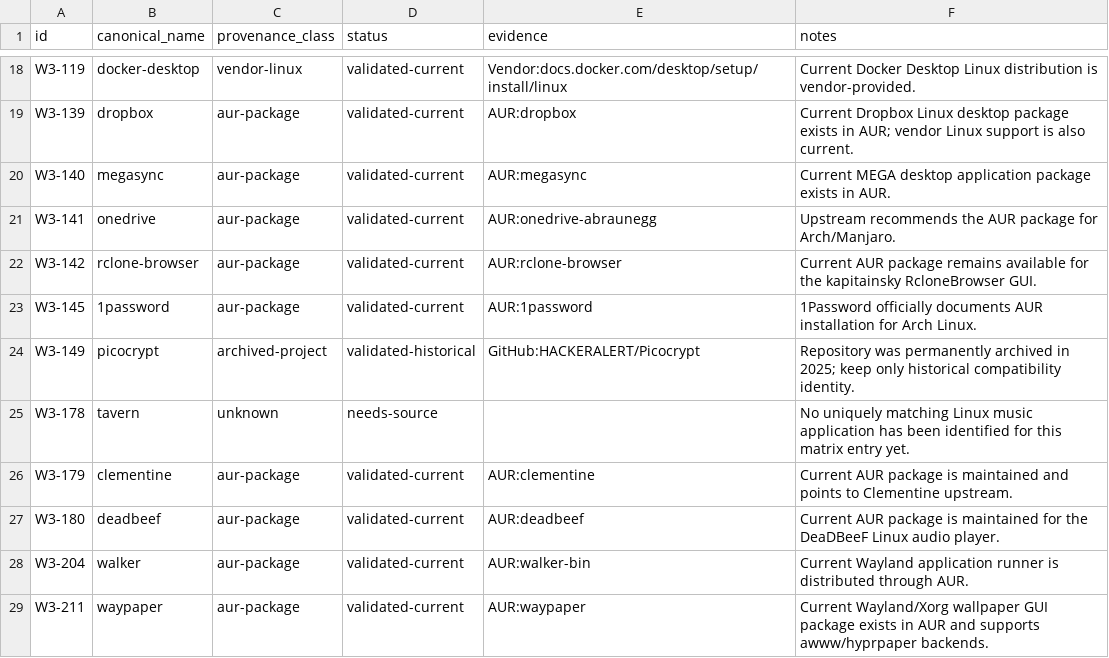
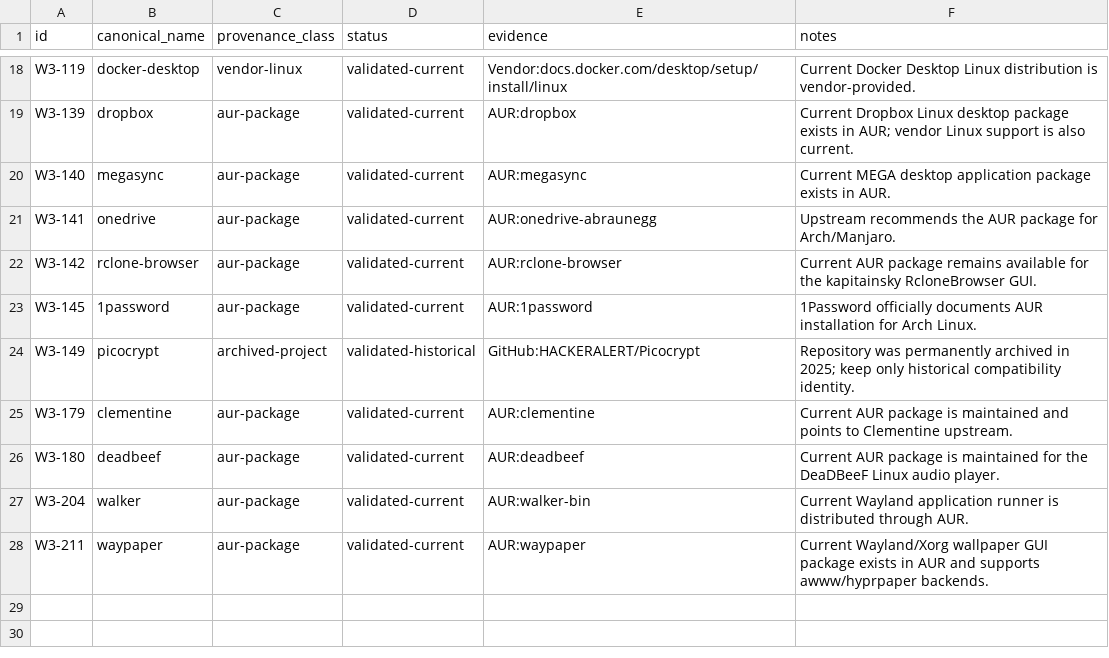
Before and after one commit to Delcado19/witcher3-hyde-theme, a CSV file: design/icons/standards/application-provenance-review.csv, drawn as a sheet; only a part is shown, gaps mark what is left out.

```diff
--- a/design/icons/standards/application-provenance-review.csv
+++ b/design/icons/standards/application-provenance-review.csv
@@ -24,3 +24,2 @@ W3-145,1password,aur-package,validated-current,AUR:1password,1Password officiall
 W3-149,picocrypt,archived-project,validated-historical,GitHub:HACKERALERT/Picocrypt,Repository was permanently archived in 2025; keep only historical compatibility identity.
-W3-178,tavern,unknown,needs-source,,No uniquely matching Linux music application has been identified for this matrix entry yet.
 W3-179,clementine,aur-package,validated-current,AUR:clementine,Current AUR package is maintained and points to Clementine upstream.
```
Also changed, not shown: design/icons/matrix/witcher-icon-matrix-v1.csv, 5 other files.
